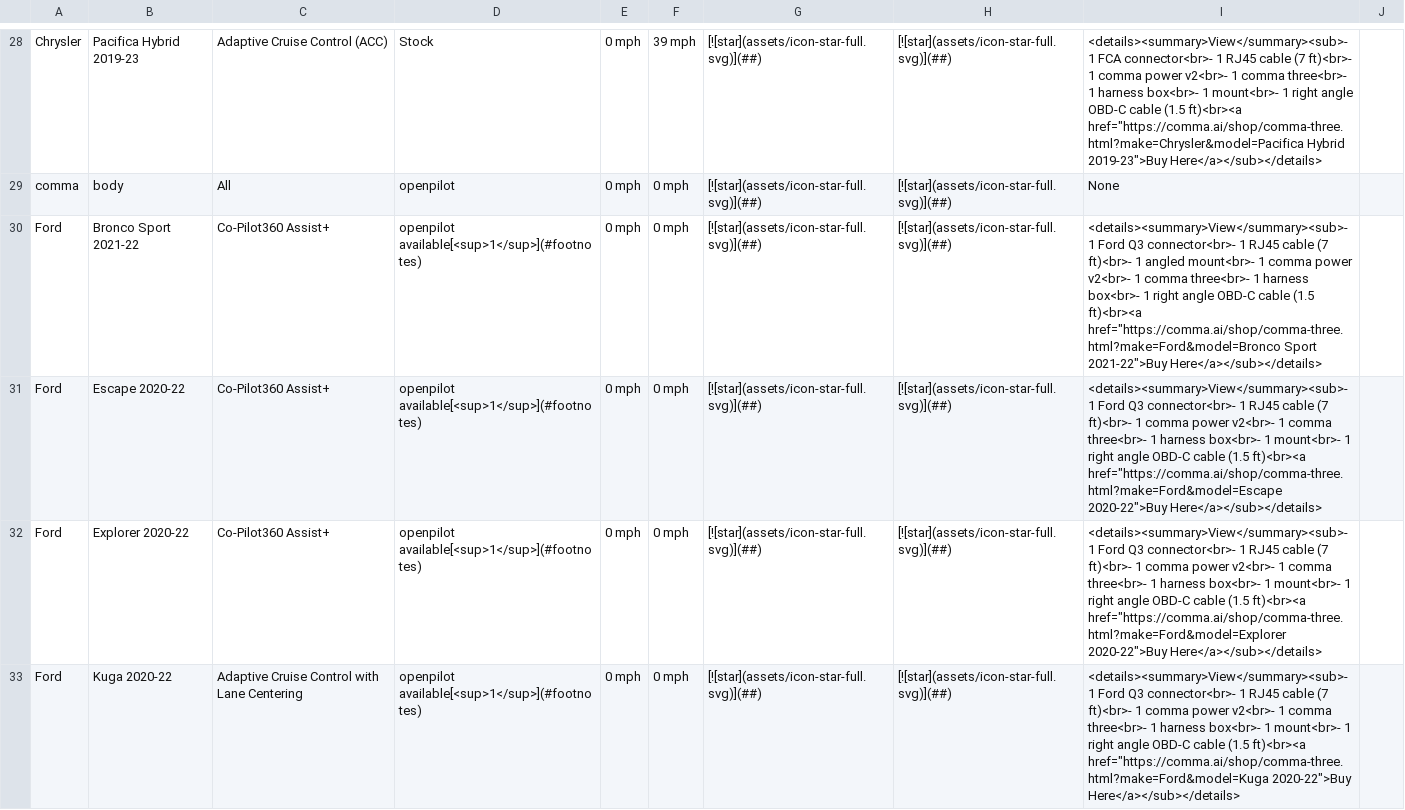
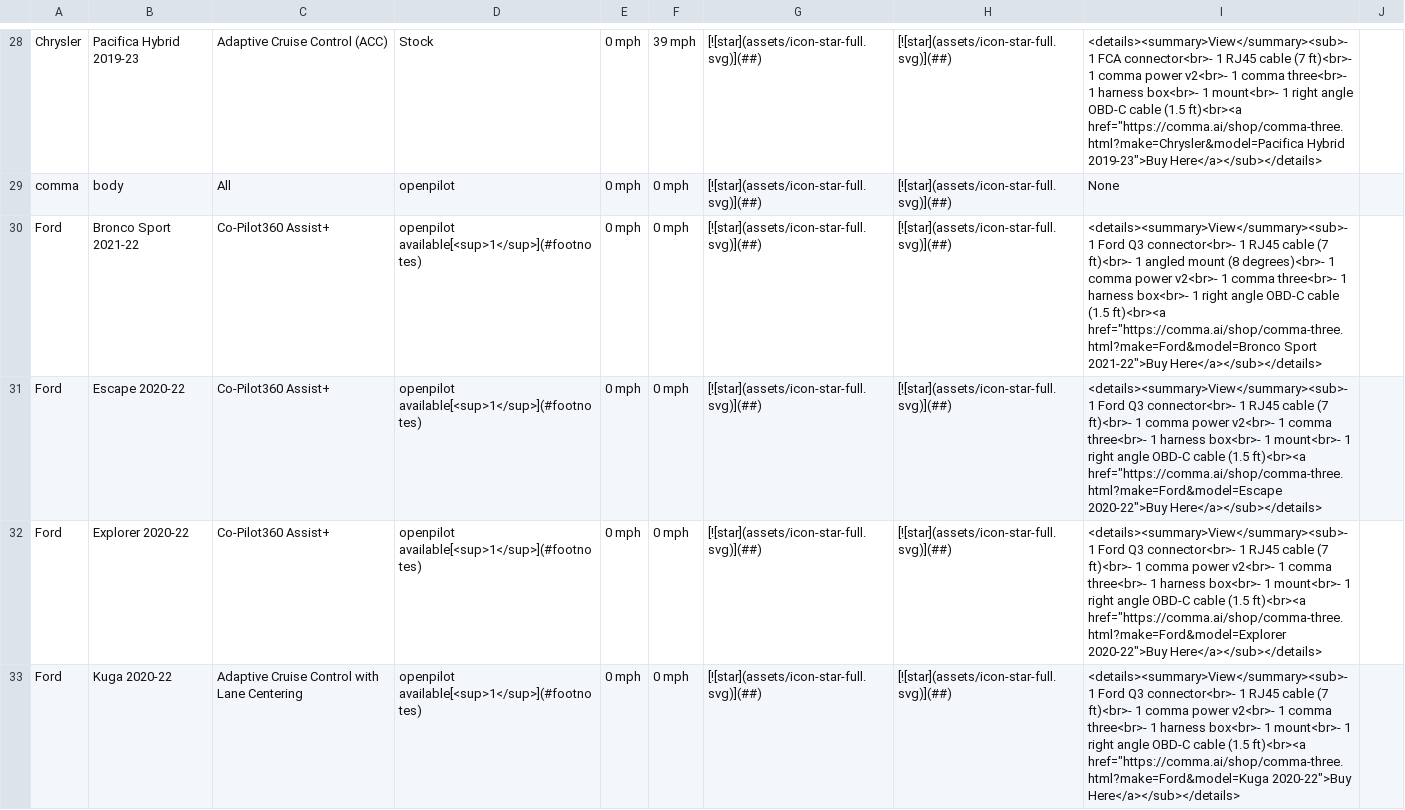
Before and after one commit to comma-hacks/best-cars-lowest-prices, a CSV file: CARS.md.csv, drawn as a sheet; only a part is shown, gaps mark what is left out; the diff covers the shown part only.

```diff
--- a/CARS.md.csv
+++ b/CARS.md.csv
@@ -29,3 +29,3 @@ Chrysler,Pacifica Hybrid 2019-23,Adaptive Cruise Control (ACC),Stock,0 mph,39 mp
 comma,body,All,openpilot,0 mph,0 mph,[![star](assets/icon-star-full.svg)](##),[![star](assets/icon-star-full.svg)](##),None,
-Ford,Bronco Sport 2021-22,Co-Pilot360 Assist+,openpilot available[<sup>1</sup>](#footnotes),0 mph,0 mph,[![star](assets/icon-star-full.svg)](##),[![star](assets/icon-star-full.svg)](##),"<details><summary>View</summary><sub>- 1 Ford Q3 connector<br>- 1 RJ45 cable (7 ft)<br>- 1 angled mount<br>- 1 comma power v2<br>- 1 comma three<br>- 1 harness box<br>- 1 right angle OBD-C cable (1.5 ft)<br><a href=""https://comma.ai/shop/comma-three.html?make=Ford&model=Bronco Sport 2021-22"">Buy Here</a></sub></details>",
+Ford,Bronco Sport 2021-22,Co-Pilot360 Assist+,openpilot available[<sup>1</sup>](#footnotes),0 mph,0 mph,[![star](assets/icon-star-full.svg)](##),[![star](assets/icon-star-full.svg)](##),"<details><summary>View</summary><sub>- 1 Ford Q3 connector<br>- 1 RJ45 cable (7 ft)<br>- 1 angled mount (8 degrees)<br>- 1 comma power v2<br>- 1 comma three<br>- 1 harness box<br>- 1 right angle OBD-C cable (1.5 ft)<br><a href=""https://comma.ai/shop/comma-three.html?make=Ford&model=Bronco Sport 2021-22"">Buy Here</a></sub></details>",
 Ford,Escape 2020-22,Co-Pilot360 Assist+,openpilot available[<sup>1</sup>](#footnotes),0 mph,0 mph,[![star](assets/icon-star-full.svg)](##),[![star](assets/icon-star-full.svg)](##),"<details><summary>View</summary><sub>- 1 Ford Q3 connector<br>- 1 RJ45 cable (7 ft)<br>- 1 comma power v2<br>- 1 comma three<br>- 1 harness box<br>- 1 mount<br>- 1 right angle OBD-C cable (1.5 ft)<br><a href=""https://comma.ai/shop/comma-three.html?make=Ford&model=Escape 2020-22"">Buy Here</a></sub></details>",
```
Also changed, not shown: 8 edited cells elsewhere in this file, 16 other files.
